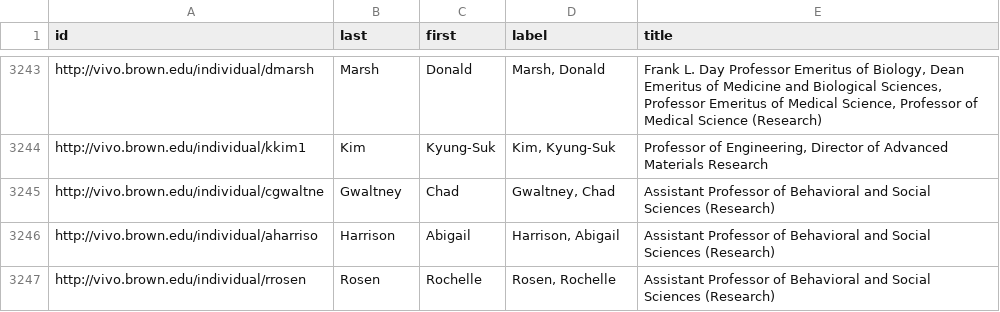
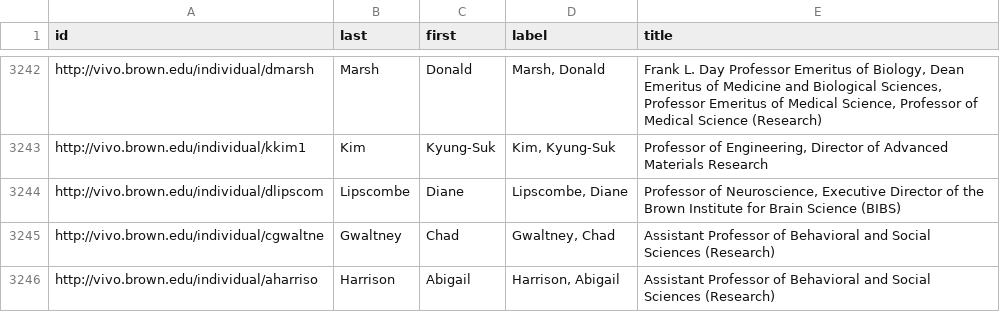
Before and after one commit to Brown-University-Library/rab-viz, a CSV file: db/etl/extract/data/faculty.csv, drawn as a sheet; only a part is shown, gaps mark what is left out; the shorter side is filled out with more unchanged rows; the diff covers the shown part only; the diff names each change by its address in the sheet, - before the commit and + after, or states it on an @@ line.

```diff
--- a/db/etl/extract/data/faculty.csv
+++ b/db/etl/extract/data/faculty.csv
+row 3244: http://vivo.brown.edu/individual/dlipscom | Lipscombe | Diane | Lipscombe, Diane | Professor of Neuroscience, Executive Director of the Brown Institute for Brain Science (BIBS)
```
Also changed, not shown: 2 added rows and 3 removed rows elsewhere in this file, db/etl/extract/data/departments.csv, db/etl/transform/data/author_json_data.csv, 12 other files.
